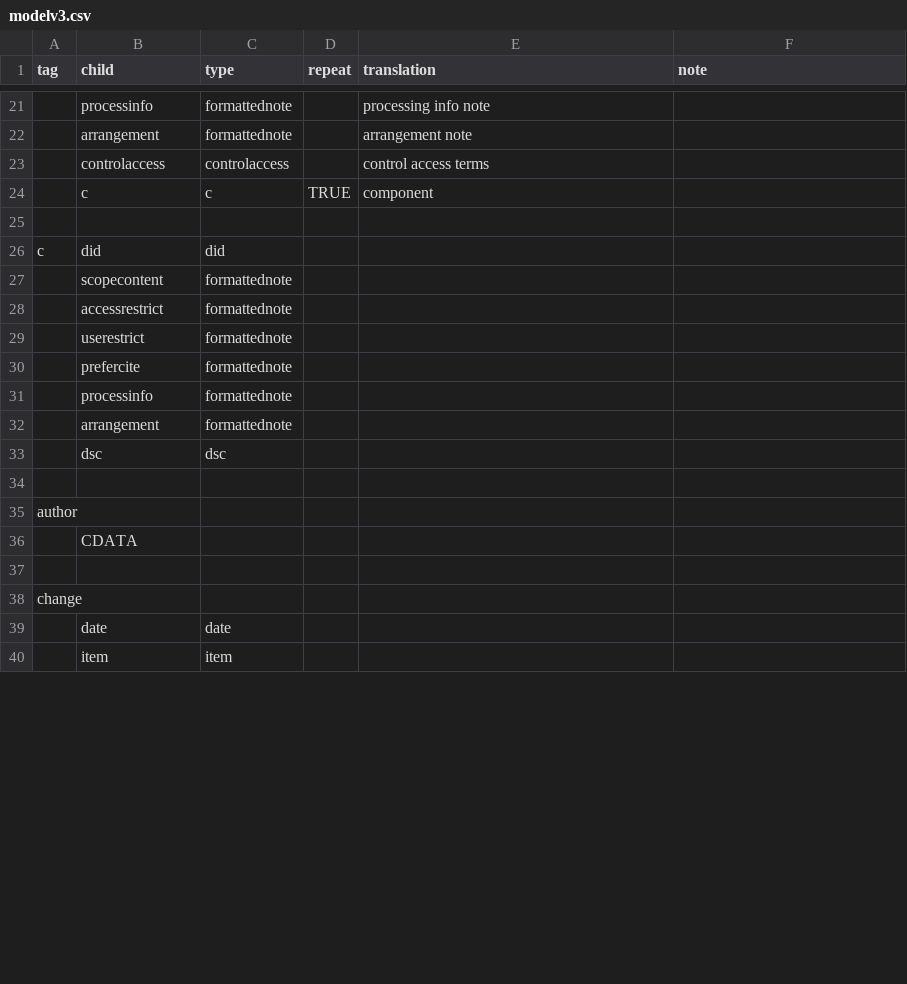
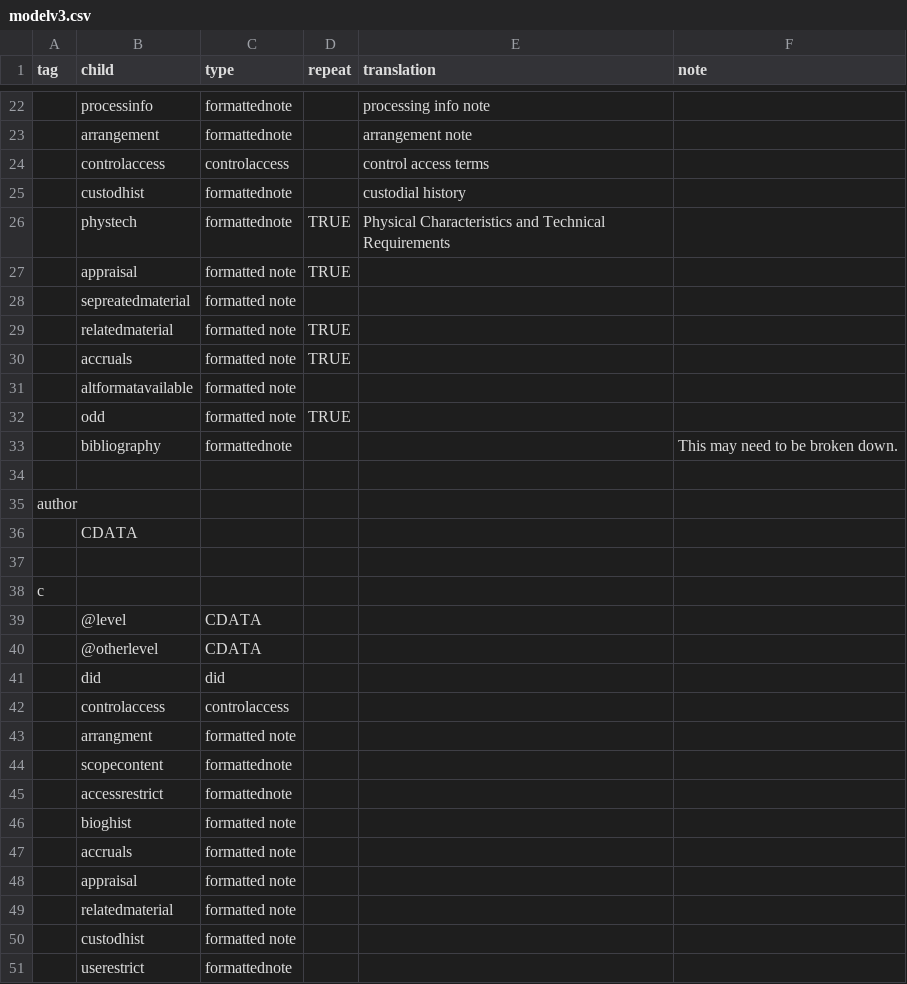
Before and after one commit to nyudlts/fadesign_29-data-model, a CSV file: modelv3.csv, drawn as a sheet; only a part is shown, gaps mark what is left out; the shorter side is filled out with more unchanged rows; removed rows and columns are numbered as before the commit, all else as after; the diff covers the shown part only; the diff names each change by its address in the sheet, - before the commit and + after, or states it on an @@ line.

Commit message:
v3 finalized

```diff
--- a/modelv3.csv
+++ b/modelv3.csv
-row 24:  | c | c | TRUE | component
-row 25: (empty)
+row 25:  | custodhist | formattednote |  | custodial history
-row 26: c | did | did
@@ row 30 moved to row 52: prefercite @@
@@ row 31 moved to row 53: processinfo @@
-row 32:  | arrangement | formattednote
-row 33:  | dsc | dsc
+row 26:  | phystech | formattednote | TRUE | Physical Characteristics and Technical Requirements
+row 27:  | appraisal | formatted note | TRUE
+row 28:  | sepreatedmaterial | formatted note
+row 29:  | relatedmaterial | formatted note | TRUE
+row 30:  | accruals | formatted note | TRUE
+row 31:  | altformatavailable | formatted note
+row 32:  | odd | formatted note | TRUE
+row 33:  | bibliography | formattednote |  |  | This may need to be broken down.
+row 38: c
+row 39:  | @level | CDATA
+row 40:  | @otherlevel | CDATA
+row 41:  | did | did
+row 42:  | controlaccess | controlaccess
+row 43:  | arrangment | formatted note
@@ row 27 moved to row 44: scopecontent @@
@@ row 28 moved to row 45: accessrestrict @@
+row 46:  | bioghist | formatted note
+row 47:  | accruals | formatted note
+row 48:  | appraisal | formatted note
+row 49:  | relatedmaterial | formatted note
+row 50:  | custodhist | formatted note
@@ row 29 moved to row 51: userestrict @@
```
Also changed, not shown: 40 added rows, 2 removed rows and 24 edited cells elsewhere in this file.
